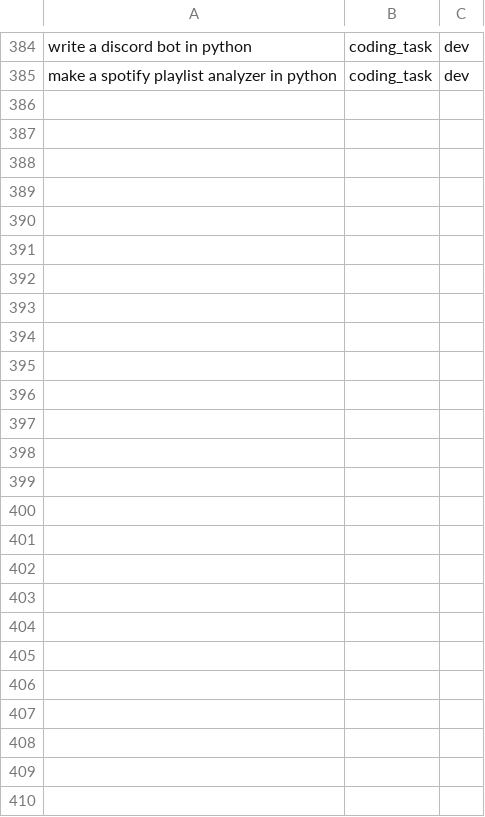
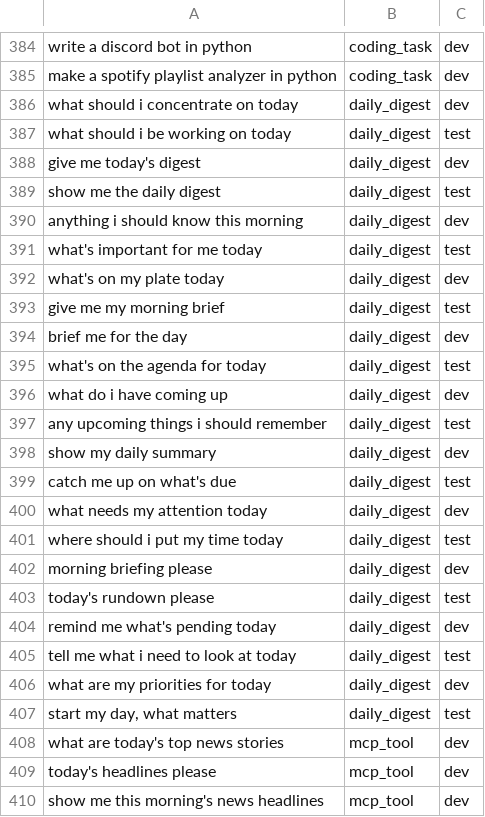
Before and after one commit to NithiishSD/aiassistancesystem, a CSV file: evals/routing_golden.csv, drawn as a sheet; only a part is shown, gaps mark what is left out; the diff names each change by its address in the sheet, - before the commit and + after, or states it on an @@ line.

```diff
--- a/evals/routing_golden.csv
+++ b/evals/routing_golden.csv
+row 386: what should i concentrate on today | daily_digest | dev
+row 387: what should i be working on today | daily_digest | test
+row 388: give me today's digest | daily_digest | dev
+row 389: show me the daily digest | daily_digest | test
+row 390: anything i should know this morning | daily_digest | dev
+row 391: what's important for me today | daily_digest | test
+row 392: what's on my plate today | daily_digest | dev
+row 393: give me my morning brief | daily_digest | test
+row 394: brief me for the day | daily_digest | dev
+row 395: what's on the agenda for today | daily_digest | test
+row 396: what do i have coming up | daily_digest | dev
+row 397: any upcoming things i should remember | daily_digest | test
+row 398: show my daily summary | daily_digest | dev
+row 399: catch me up on what's due | daily_digest | test
+row 400: what needs my attention today | daily_digest | dev
+row 401: where should i put my time today | daily_digest | test
+row 402: morning briefing please | daily_digest | dev
+row 403: today's rundown please | daily_digest | test
+row 404: remind me what's pending today | daily_digest | dev
+row 405: tell me what i need to look at today | daily_digest | test
+row 406: what are my priorities for today | daily_digest | dev
+row 407: start my day, what matters | daily_digest | test
+row 408: what are today's top news stories | mcp_tool | dev
+row 409: today's headlines please | mcp_tool | dev
+row 410: show me this morning's news headlines | mcp_tool | dev
```
Also changed, not shown: 11 other files.
